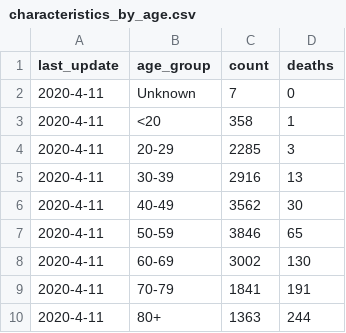
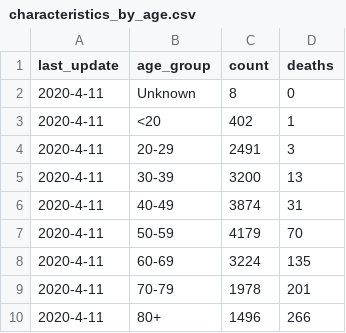
Before and after one commit to luisibanez/covid-19-data, a CSV file: data/United_States/Illinois/characteristics_by_age.csv, drawn as a sheet.

```diff
--- a/data/United_States/Illinois/characteristics_by_age.csv
+++ b/data/United_States/Illinois/characteristics_by_age.csv
@@ -1,10 +1,10 @@
 last_update,age_group,count,deaths
-2020-4-11,Unknown,7,0
-2020-4-11,<20,358,1
-2020-4-11,20-29,2285,3
-2020-4-11,30-39,2916,13
-2020-4-11,40-49,3562,30
-2020-4-11,50-59,3846,65
-2020-4-11,60-69,3002,130
-2020-4-11,70-79,1841,191
-2020-4-11,80+,1363,244
+2020-4-11,Unknown,8,0
+2020-4-11,<20,402,1
+2020-4-11,20-29,2491,3
+2020-4-11,30-39,3200,13
+2020-4-11,40-49,3874,31
+2020-4-11,50-59,4179,70
+2020-4-11,60-69,3224,135
+2020-4-11,70-79,1978,201
+2020-4-11,80+,1496,266
```
Also changed, not shown: data/United_States/Illinois/confirmed_cases_by_zip.csv, data/United_States/Illinois/confirmed_cases_by_zip_per_age.csv, 8 other files.
